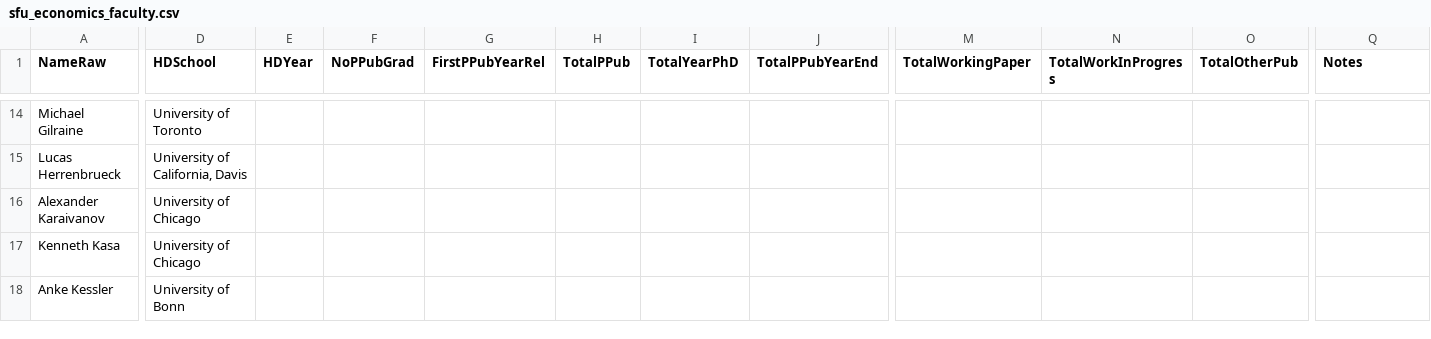
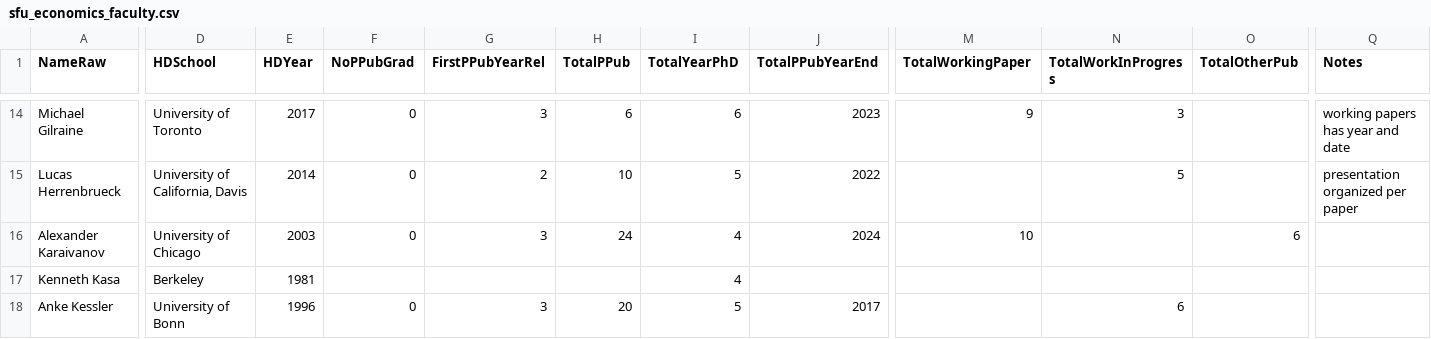
Before and after one commit to lanbufan/dont_publish_dont_perish, a CSV file: SFU_ECON/sfu_economics_faculty.csv, drawn as a sheet; only a part is shown, gaps mark what is left out; the diff covers the shown part only; the diff names each change by its address in the sheet, - before the commit and + after, or states it on an @@ line.

```diff
--- a/SFU_ECON/sfu_economics_faculty.csv
+++ b/SFU_ECON/sfu_economics_faculty.csv
-E14 (HDYear): (empty)
+E14 (HDYear): 2017
-F14:F16 (NoPPubGrad): (empty)
+F14:F16 (NoPPubGrad): 0
-G14 (FirstPPubYearRel): (empty)
+G14 (FirstPPubYearRel): 3
-H14 (TotalPPub): (empty)
+H14 (TotalPPub): 6
-I14 (TotalYearPhD): (empty)
+I14 (TotalYearPhD): 6
-J14 (TotalPPubYearEnd): (empty)
+J14 (TotalPPubYearEnd): 2023
-M14 (TotalWorkingPaper): (empty)
+M14 (TotalWorkingPaper): 9
-N14 (TotalWorkInProgress): (empty)
+N14 (TotalWorkInProgress): 3
-Q14 (Notes): (empty)
+Q14 (Notes): working papers has year and date
-E15 (HDYear): (empty)
+E15 (HDYear): 2014
-G15 (FirstPPubYearRel): (empty)
+G15 (FirstPPubYearRel): 2
-H15 (TotalPPub): (empty)
+H15 (TotalPPub): 10
-I15 (TotalYearPhD): (empty)
+I15 (TotalYearPhD): 5
-J15 (TotalPPubYearEnd): (empty)
+J15 (TotalPPubYearEnd): 2022
-N15 (TotalWorkInProgress): (empty)
+N15 (TotalWorkInProgress): 5
-Q15 (Notes): (empty)
+Q15 (Notes): presentation organized per paper
-E16 (HDYear): (empty)
+E16 (HDYear): 2003
-G16 (FirstPPubYearRel): (empty)
+G16 (FirstPPubYearRel): 3
-H16 (TotalPPub): (empty)
+H16 (TotalPPub): 24
-I16:I17 (TotalYearPhD): (empty)
+I16:I17 (TotalYearPhD): 4
-J16 (TotalPPubYearEnd): (empty)
+J16 (TotalPPubYearEnd): 2024
-M16 (TotalWorkingPaper): (empty)
+M16 (TotalWorkingPaper): 10
-O16 (TotalOtherPub): (empty)
+O16 (TotalOtherPub): 6
-D17 (HDSchool): University of Chicago
+D17 (HDSchool): Berkeley
-E17 (HDYear): (empty)
+E17 (HDYear): 1981
-E18 (HDYear): (empty)
+E18 (HDYear): 1996
-F18 (NoPPubGrad): (empty)
+F18 (NoPPubGrad): 0
-G18 (FirstPPubYearRel): (empty)
+G18 (FirstPPubYearRel): 3
-H18 (TotalPPub): (empty)
+H18 (TotalPPub): 20
-I18 (TotalYearPhD): (empty)
+I18 (TotalYearPhD): 5
-J18 (TotalPPubYearEnd): (empty)
+J18 (TotalPPubYearEnd): 2017
-N18 (TotalWorkInProgress): (empty)
+N18 (TotalWorkInProgress): 6
```
Also changed, not shown: 146 edited cells elsewhere in this file, 23 other files.
